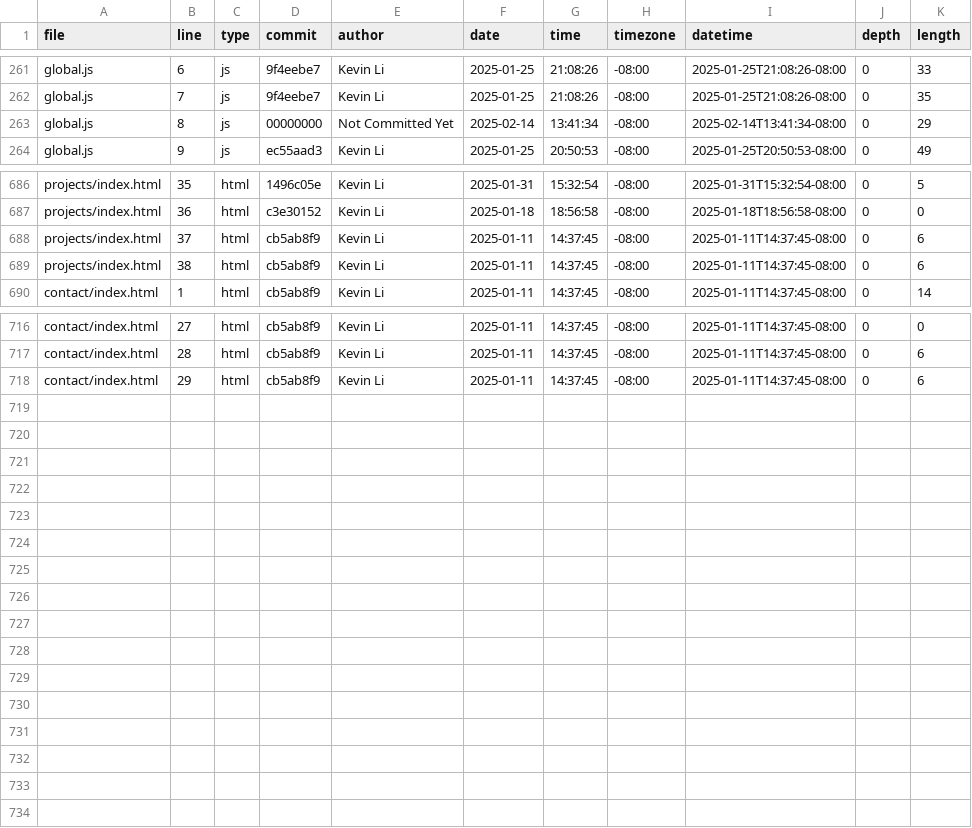
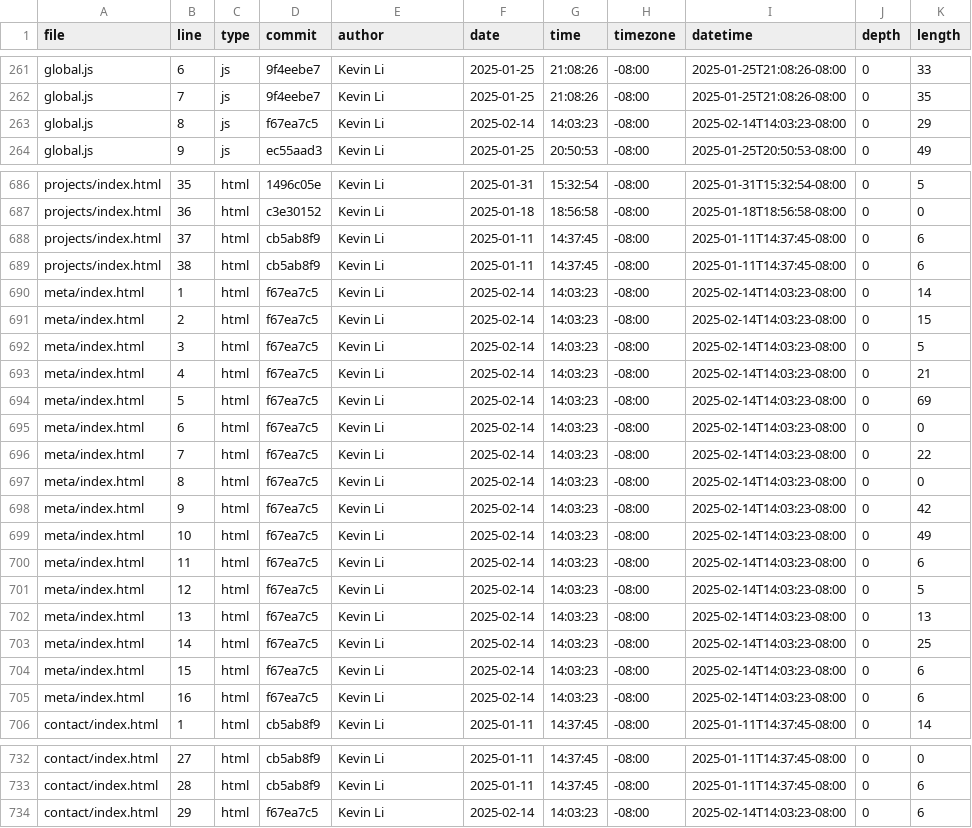
Before and after one commit to GREATLOLO/portfolio, a CSV file: meta/loc.csv, drawn as a sheet; only a part is shown, gaps mark what is left out.

```diff
--- a/meta/loc.csv
+++ b/meta/loc.csv
@@ -262,3 +262,3 @@ global.js,6,js,9f4eebe7,Kevin Li,2025-01-25,21:08:26,-08:00,2025-01-25T21:08:26-
 global.js,7,js,9f4eebe7,Kevin Li,2025-01-25,21:08:26,-08:00,2025-01-25T21:08:26-08:00,0,35
-global.js,8,js,00000000,Not Committed Yet,2025-02-14,13:41:34,-08:00,2025-02-14T13:41:34-08:00,0,29
+global.js,8,js,f67ea7c5,Kevin Li,2025-02-14,14:03:23,-08:00,2025-02-14T14:03:23-08:00,0,29
 global.js,9,js,ec55aad3,Kevin Li,2025-01-25,20:50:53,-08:00,2025-01-25T20:50:53-08:00,0,49
@@ -689,2 +689,18 @@ projects/index.html,37,html,cb5ab8f9,Kevin Li,2025-01-11,14:37:45,-08:00,2025-01
 projects/index.html,38,html,cb5ab8f9,Kevin Li,2025-01-11,14:37:45,-08:00,2025-01-11T14:37:45-08:00,0,6
+meta/index.html,1,html,f67ea7c5,Kevin Li,2025-02-14,14:03:23,-08:00,2025-02-14T14:03:23-08:00,0,14
+meta/index.html,2,html,f67ea7c5,Kevin Li,2025-02-14,14:03:23,-08:00,2025-02-14T14:03:23-08:00,0,15
+meta/index.html,3,html,f67ea7c5,Kevin Li,2025-02-14,14:03:23,-08:00,2025-02-14T14:03:23-08:00,0,5
+meta/index.html,4,html,f67ea7c5,Kevin Li,2025-02-14,14:03:23,-08:00,2025-02-14T14:03:23-08:00,0,21
+meta/index.html,5,html,f67ea7c5,Kevin Li,2025-02-14,14:03:23,-08:00,2025-02-14T14:03:23-08:00,0,69
+meta/index.html,6,html,f67ea7c5,Kevin Li,2025-02-14,14:03:23,-08:00,2025-02-14T14:03:23-08:00,0,0
+meta/index.html,7,html,f67ea7c5,Kevin Li,2025-02-14,14:03:23,-08:00,2025-02-14T14:03:23-08:00,0,22
+meta/index.html,8,html,f67ea7c5,Kevin Li,2025-02-14,14:03:23,-08:00,2025-02-14T14:03:23-08:00,0,0
+meta/index.html,9,html,f67ea7c5,Kevin Li,2025-02-14,14:03:23,-08:00,2025-02-14T14:03:23-08:00,0,42
+meta/index.html,10,html,f67ea7c5,Kevin Li,2025-02-14,14:03:23,-08:00,2025-02-14T14:03:23-08:00,0,49
+meta/index.html,11,html,f67ea7c5,Kevin Li,2025-02-14,14:03:23,-08:00,2025-02-14T14:03:23-08:00,0,6
+meta/index.html,12,html,f67ea7c5,Kevin Li,2025-02-14,14:03:23,-08:00,2025-02-14T14:03:23-08:00,0,5
+meta/index.html,13,html,f67ea7c5,Kevin Li,2025-02-14,14:03:23,-08:00,2025-02-14T14:03:23-08:00,0,13
+meta/index.html,14,html,f67ea7c5,Kevin Li,2025-02-14,14:03:23,-08:00,2025-02-14T14:03:23-08:00,0,25
+meta/index.html,15,html,f67ea7c5,Kevin Li,2025-02-14,14:03:23,-08:00,2025-02-14T14:03:23-08:00,0,6
+meta/index.html,16,html,f67ea7c5,Kevin Li,2025-02-14,14:03:23,-08:00,2025-02-14T14:03:23-08:00,0,6
 contact/index.html,1,html,cb5ab8f9,Kevin Li,2025-01-11,14:37:45,-08:00,2025-01-11T14:37:45-08:00,0,14
@@ -717,2 +733,2 @@ contact/index.html,27,html,cb5ab8f9,Kevin Li,2025-01-11,14:37:45,-08:00,2025-01-
 contact/index.html,28,html,cb5ab8f9,Kevin Li,2025-01-11,14:37:45,-08:00,2025-01-11T14:37:45-08:00,0,6
-contact/index.html,29,html,cb5ab8f9,Kevin Li,2025-01-11,14:37:45,-08:00,2025-01-11T14:37:45-08:00,0,6
+contact/index.html,29,html,f67ea7c5,Kevin Li,2025-02-14,14:03:23,-08:00,2025-02-14T14:03:23-08:00,0,6
```
